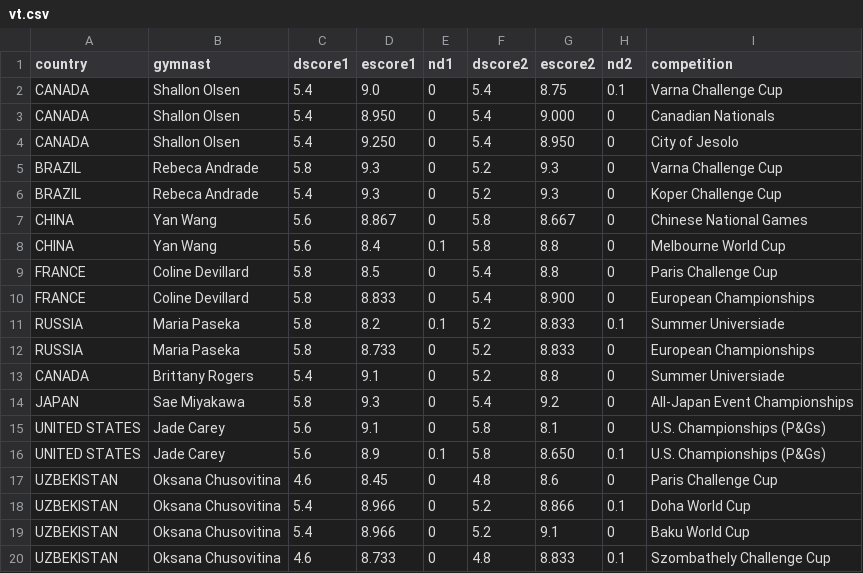
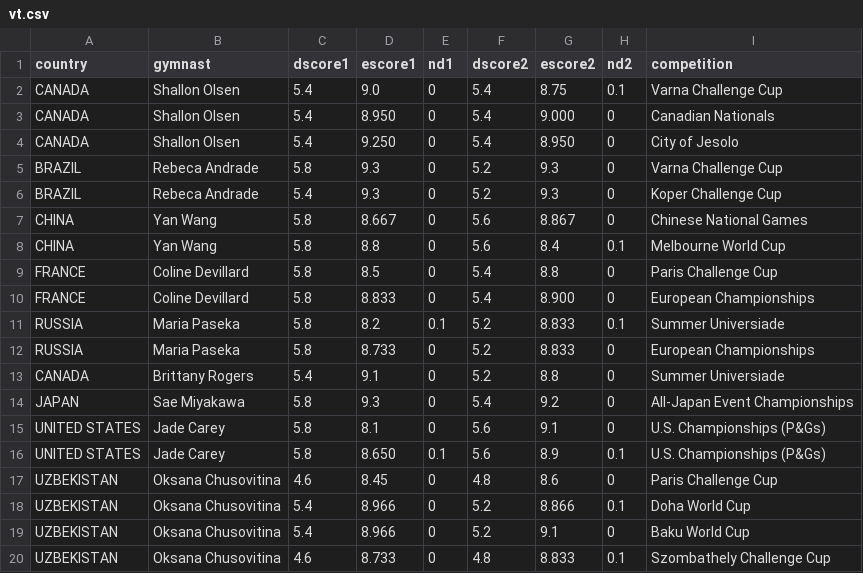
Before and after one commit to elbertwang3/2017gymworlds, a CSV file: data/vt.csv, drawn as a sheet; only a part is shown.

```diff
--- a/data/vt.csv
+++ b/data/vt.csv
@@ -6,4 +6,4 @@ BRAZIL,Rebeca Andrade,5.8,9.3,0,5.2,9.3,0,Varna Challenge Cup
 BRAZIL,Rebeca Andrade,5.4,9.3,0,5.2,9.3,0,Koper Challenge Cup
-CHINA,Yan Wang,5.6,8.867,0,5.8,8.667,0,Chinese National Games
-CHINA,Yan Wang,5.6,8.4,0.1,5.8,8.8,0,Melbourne World Cup
+CHINA,Yan Wang,5.8,8.667,0,5.6,8.867,0,Chinese National Games
+CHINA,Yan Wang,5.8,8.8,0,5.6,8.4,0.1,Melbourne World Cup
 FRANCE,Coline Devillard,5.8,8.5,0,5.4,8.8,0,Paris Challenge Cup
@@ -14,4 +14,4 @@ CANADA,Brittany Rogers,5.4,9.1,0,5.2,8.8,0,Summer Universiade
 JAPAN,Sae Miyakawa,5.8,9.3,0,5.4,9.2,0,All-Japan Event Championships
-UNITED STATES,Jade Carey,5.6,9.1,0,5.8,8.1,0,U.S. Championships (P&Gs)
-UNITED STATES,Jade Carey,5.6,8.9,0.1,5.8,8.650,0.1,U.S. Championships (P&Gs)
+UNITED STATES,Jade Carey,5.8,8.1,0,5.6,9.1,0,U.S. Championships (P&Gs)
+UNITED STATES,Jade Carey,5.8,8.650,0.1,5.6,8.9,0.1,U.S. Championships (P&Gs)
 UZBEKISTAN,Oksana Chusovitina,4.6,8.45,0,4.8,8.6,0,Paris Challenge Cup
```
Also changed, not shown: 5 other files.
